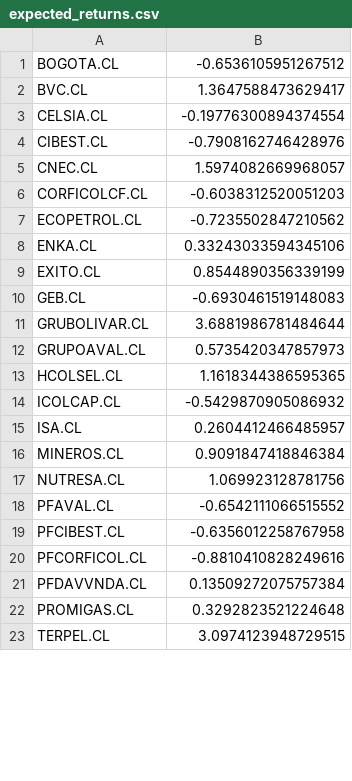
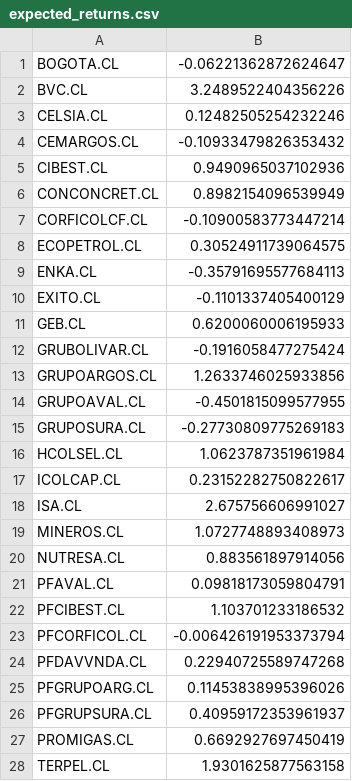
Before and after one commit to Jumarti96/Trii-stocks-allocation, a CSV file: Notebooks/expected_returns.csv, drawn as a sheet; only a part is shown; the diff covers the shown part only.

Commit message:
Updated lists of stock tickers and fixed new issues caused by updates to the Yahoo Finance module

```diff
--- a/Notebooks/expected_returns.csv
+++ b/Notebooks/expected_returns.csv
@@ -1,23 +1,28 @@
-BOGOTA.CL,-0.6536105951267512
-BVC.CL,1.3647588473629417
-CELSIA.CL,-0.19776300894374554
-CIBEST.CL,-0.7908162746428976
-CNEC.CL,1.5974082669968057
-CORFICOLCF.CL,-0.6038312520051203
-ECOPETROL.CL,-0.7235502847210562
-ENKA.CL,0.33243033594345106
-EXITO.CL,0.8544890356339199
-GEB.CL,-0.6930461519148083
-GRUBOLIVAR.CL,3.6881986781484644
-GRUPOAVAL.CL,0.5735420347857973
-HCOLSEL.CL,1.1618344386595365
-ICOLCAP.CL,-0.5429870905086932
-ISA.CL,0.2604412466485957
-MINEROS.CL,0.9091847418846384
-NUTRESA.CL,1.069923128781756
-PFAVAL.CL,-0.6542111066515552
-PFCIBEST.CL,-0.6356012258767958
-PFCORFICOL.CL,-0.8810410828249616
-PFDAVVNDA.CL,0.13509272075757384
-PROMIGAS.CL,0.3292823521224648
-TERPEL.CL,3.0974123948729515
+BOGOTA.CL,-0.06221362872624647
+BVC.CL,3.2489522404356226
+CELSIA.CL,0.12482505254232246
+CEMARGOS.CL,-0.10933479826353432
+CIBEST.CL,0.9490965037102936
+CONCONCRET.CL,0.8982154096539949
+CORFICOLCF.CL,-0.10900583773447214
+ECOPETROL.CL,0.30524911739064575
+ENKA.CL,-0.35791695577684113
+EXITO.CL,-0.1101337405400129
+GEB.CL,0.6200060006195933
+GRUBOLIVAR.CL,-0.1916058477275424
+GRUPOARGOS.CL,1.2633746025933856
+GRUPOAVAL.CL,-0.4501815099577955
+GRUPOSURA.CL,-0.27730809775269183
+HCOLSEL.CL,1.0623787351961984
+ICOLCAP.CL,0.23152282750822617
+ISA.CL,2.675756606991027
+MINEROS.CL,1.0727748893408973
+NUTRESA.CL,0.883561897914056
+PFAVAL.CL,0.09818173059804791
+PFCIBEST.CL,1.103701233186532
+PFCORFICOL.CL,-0.006426191953373794
+PFDAVVNDA.CL,0.22940725589747268
+PFGRUPOARG.CL,0.11453838995396026
+PFGRUPSURA.CL,0.40959172353961937
+PROMIGAS.CL,0.6692927697450419
+TERPEL.CL,1.9301625877563158
```
Also changed, not shown: 24 added rows, 2 removed rows and 22 edited cells elsewhere in this file, 9 other files.
